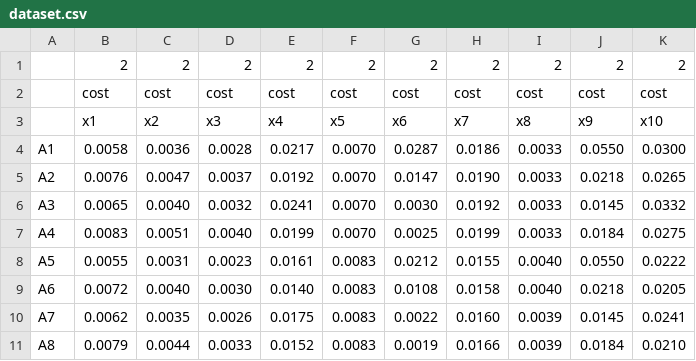
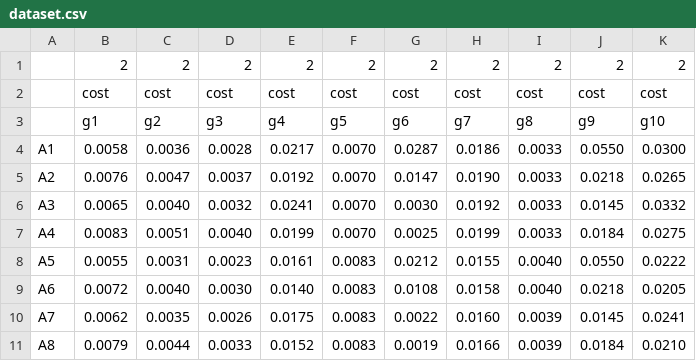
Before and after one commit to anras5/ordinal-regression-reduced, a CSV file: src/data/building/dataset.csv, drawn as a sheet; removed rows and columns are numbered as before the commit, all else as after; the diff names each change by its address in the sheet, - before the commit and + after, or states it on an @@ line.

```diff
--- a/src/data/building/dataset.csv
+++ b/src/data/building/dataset.csv
-row 3:  | x1 | x2 | x3 | x4 | x5 | x6 | x7 | x8 | x9 | x10
+row 3:  | g1 | g2 | g3 | g4 | g5 | g6 | g7 | g8 | g9 | g10
```
Also changed, not shown: src/data/cement-mortars-geopolymers/dataset.csv.
